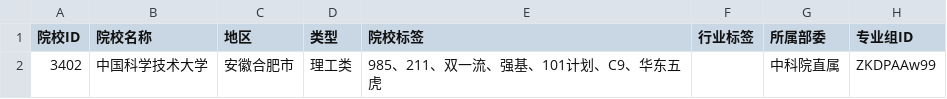
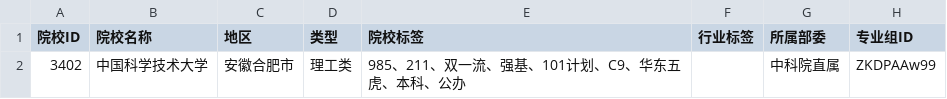
Before and after one commit to ADD574929477/2026, a CSV file: 中国科学技术大学.csv, drawn as a sheet; only a part is shown; the diff names each change by its address in the sheet, - before the commit and + after, or states it on an @@ line.

Commit message:
feat: 录入CSV文件数据
Co-authored-by: traeagent <traeagent@users.noreply.github.com>

```diff
--- a/中国科学技术大学.csv
+++ b/中国科学技术大学.csv
-E2 (院校标签): 985、211、双一流、强基、101计划、C9、华东五虎
+E2 (院校标签): 985、211、双一流、强基、101计划、C9、华东五虎、本科、公办
```
